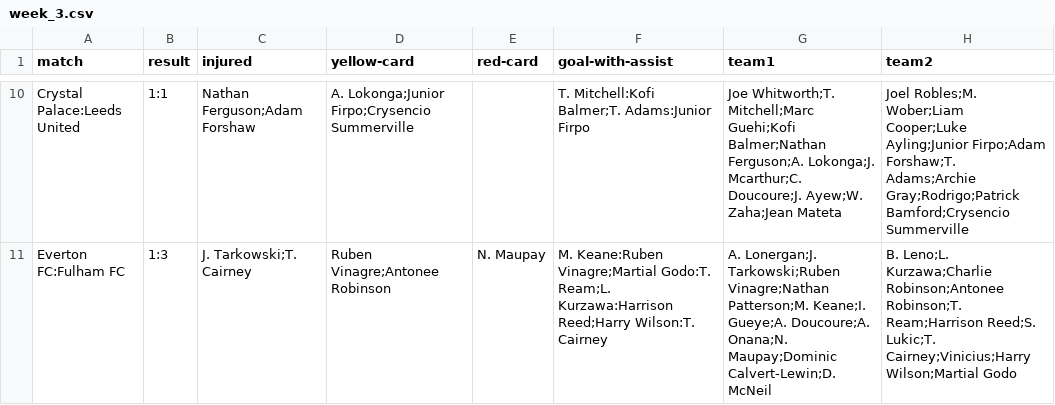
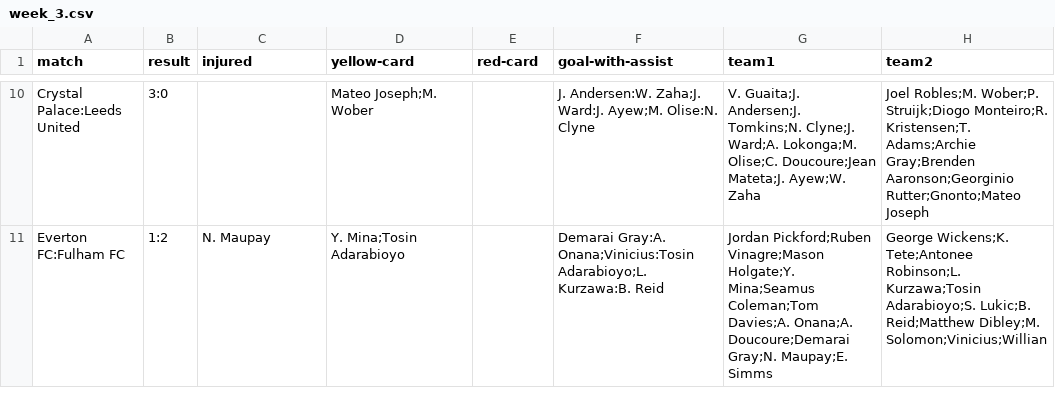
Before and after one commit to mostafa-kermaninia/Fantasy-Football-Game, a CSV file: data/weeks_stats/week_3.csv, drawn as a sheet; only a part is shown, gaps mark what is left out; the diff covers the shown part only; the diff names each change by its address in the sheet, - before the commit and + after, or states it on an @@ line.

```diff
--- a/data/weeks_stats/week_3.csv
+++ b/data/weeks_stats/week_3.csv
-B10 (result): 1:1
+B10 (result): 3:0
-C10 (injured): Nathan Ferguson;Adam Forshaw
+C10 (injured): (empty)
-D10 (yellow-card): A. Lokonga;Junior Firpo;Crysencio Summerville
+D10 (yellow-card): Mateo Joseph;M. Wober
-F10 (goal-with-assist): T. Mitchell:Kofi Balmer;T. Adams:Junior Firpo
+F10 (goal-with-assist): J. Andersen:W. Zaha;J. Ward:J. Ayew;M. Olise:N. Clyne
-G10 (team1): Joe Whitworth;T. Mitchell;Marc Guehi;Kofi Balmer;Nathan Ferguson;A. Lokonga;J. Mcarthur;C. Doucoure;J. Ayew;W. Zaha;Jean Mateta
+G10 (team1): V. Guaita;J. Andersen;J. Tomkins;N. Clyne;J. Ward;A. Lokonga;M. Olise;C. Doucoure;Jean Mateta;J. Ayew;W. Zaha
-H10 (team2): Joel Robles;M. Wober;Liam Cooper;Luke Ayling;Junior Firpo;Adam Forshaw;T. Adams;Archie Gray;Rodrigo;Patrick Bamford;Crysencio Summerville
+H10 (team2): Joel Robles;M. Wober;P. Struijk;Diogo Monteiro;R. Kristensen;T. Adams;Archie Gray;Brenden Aaronson;Georginio Rutter;Gnonto;Mateo Joseph
-B11 (result): 1:3
+B11 (result): 1:2
-C11 (injured): J. Tarkowski;T. Cairney
+C11 (injured): N. Maupay
-D11 (yellow-card): Ruben Vinagre;Antonee Robinson
+D11 (yellow-card): Y. Mina;Tosin Adarabioyo
-E11 (red-card): N. Maupay
+E11 (red-card): (empty)
-F11 (goal-with-assist): M. Keane:Ruben Vinagre;Martial Godo:T. Ream;L. Kurzawa:Harrison Reed;Harry Wilson:T. Cairney
+F11 (goal-with-assist): Demarai Gray:A. Onana;Vinicius:Tosin Adarabioyo;L. Kurzawa:B. Reid
-G11 (team1): A. Lonergan;J. Tarkowski;Ruben Vinagre;Nathan Patterson;M. Keane;I. Gueye;A. Doucoure;A. Onana;N. Maupay;Dominic Calvert-Lewin;D. McNeil
+G11 (team1): Jordan Pickford;Ruben Vinagre;Mason Holgate;Y. Mina;Seamus Coleman;Tom Davies;A. Onana;A. Doucoure;Demarai Gray;N. Maupay;E. Simms
-H11 (team2): B. Leno;L. Kurzawa;Charlie Robinson;Antonee Robinson;T. Ream;Harrison Reed;S. Lukic;T. Cairney;Vinicius;Harry Wilson;Martial Godo
+H11 (team2): George Wickens;K. Tete;Antonee Robinson;L. Kurzawa;Tosin Adarabioyo;S. Lukic;B. Reid;Matthew Dibley;M. Solomon;Vinicius;Willian
```
Also changed, not shown: 55 edited cells elsewhere in this file, data/weeks_stats/week_13.csv, data/weeks_stats/week_14.csv, 17 other files.
